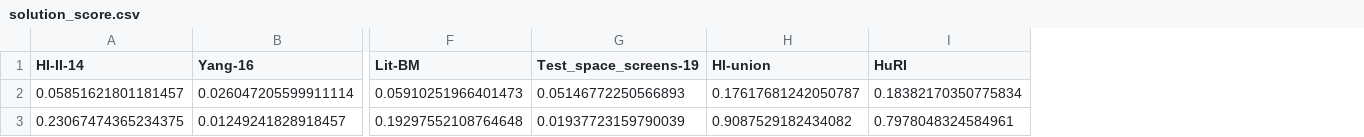
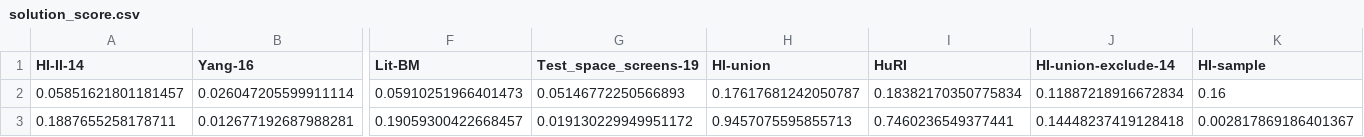
Before and after one commit to faraz2023/FINDER, a CSV file: code/results/FINDER_ND_CM/real/StepRatio_0.0100/solution_score.csv, drawn as a sheet; only a part is shown, gaps mark what is left out; removed rows and columns are numbered as before the commit, all else as after; rows hold the shown columns only; the diff names each change by its address in the sheet, - before the commit and + after, or states it on an @@ line.

```diff
--- a/code/results/FINDER_ND_CM/real/StepRatio_0.0100/solution_score.csv
+++ b/code/results/FINDER_ND_CM/real/StepRatio_0.0100/solution_score.csv
+column J (HI-union-exclude-14), row 2: 0.11887218916672834
+column K (HI-sample), row 2: 0.16
-row 3: 0.23067474365234375 | 0.01249241828918457 | 0.19297552108764648 | 0.01937723159790039 | 0.9087529182434082 | 0.7978048324584961
+row 3: 0.1887655258178711 | 0.012677192687988281 | 0.19059300422668457 | 0.019130229949951172 | 0.9457075595855713 | 0.7460236549377441 | 0.14448237419128418 | 0.002817869186401367
```
Also changed, not shown: code/results/FINDER_ND/real/StepRatio_0.0100/sol_time.csv, code/results/FINDER_ND/real/StepRatio_0.0100/solution_score.csv, 50 other files.
